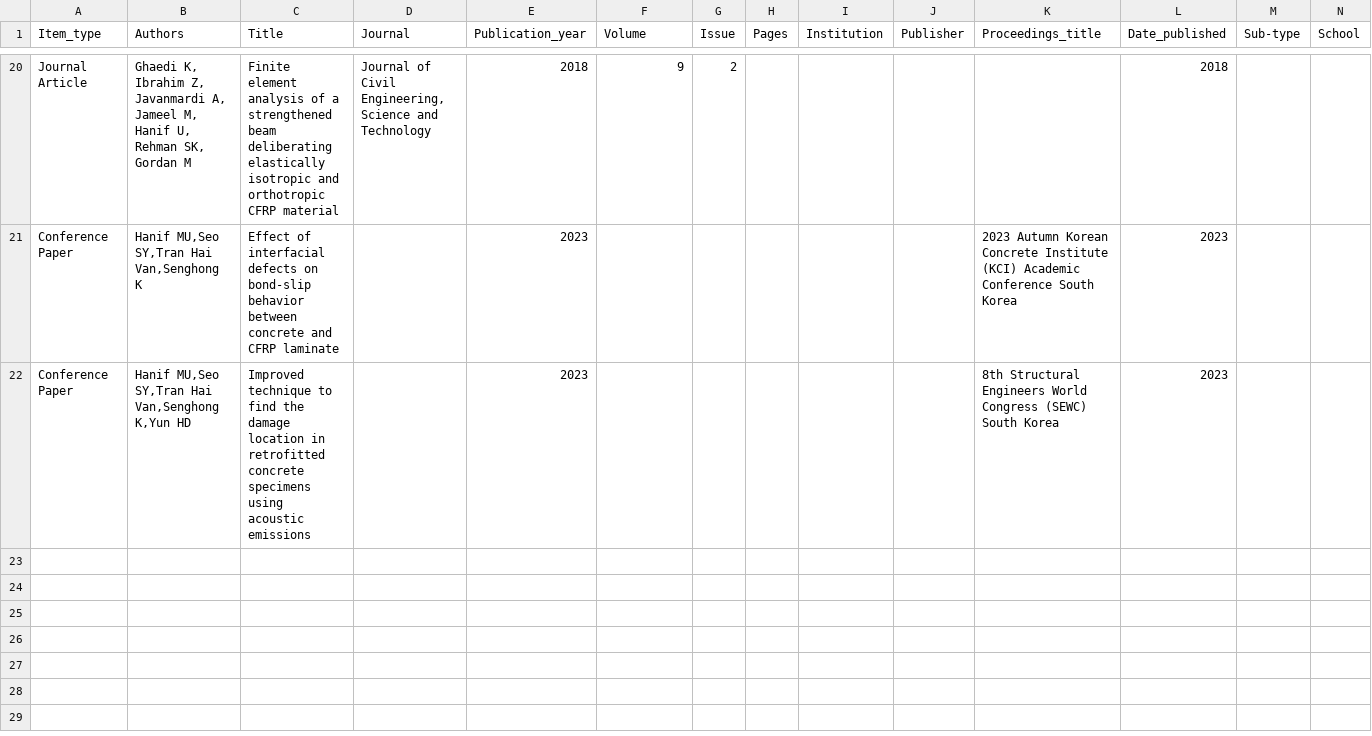
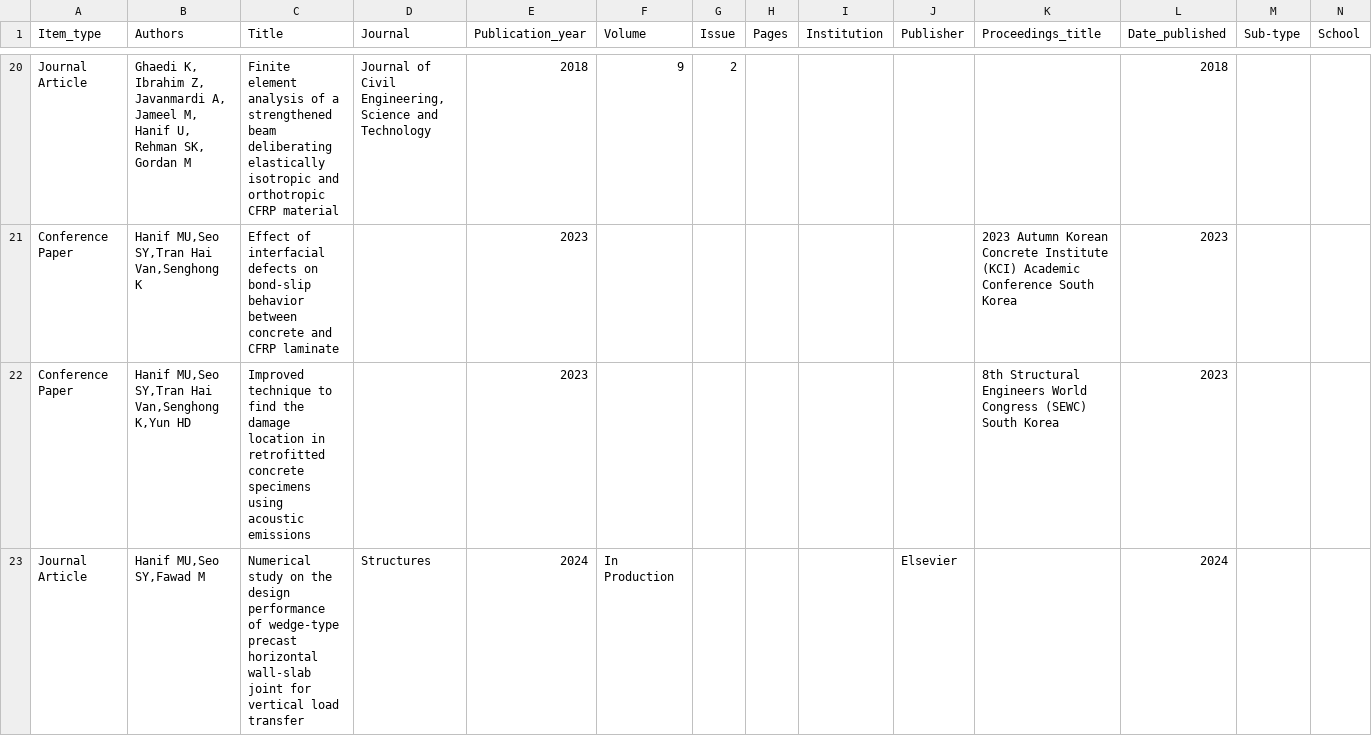
Before and after one commit to usmanhnf/usmanhnf.github.io, a CSV file: _data/references.csv, drawn as a sheet; only a part is shown, gaps mark what is left out; rows hold the shown columns only; the diff covers the shown part only; the diff names each change by its address in the sheet, - before the commit and + after, or states it on an @@ line.

Commit message:
Articles updated

```diff
--- a/_data/references.csv
+++ b/_data/references.csv
+row 23: Journal Article | Hanif MU,Seo SY,Fawad M | Numerical study on the design performance of wedge-type precast horizontal wall-slab joint for vertical load transfer | Structures | 2024 | In Production |  |  |  | Elsevier |  | 2024
```
Also changed, not shown: 1 added row and 2 edited cells elsewhere in this file, 2 other files.
